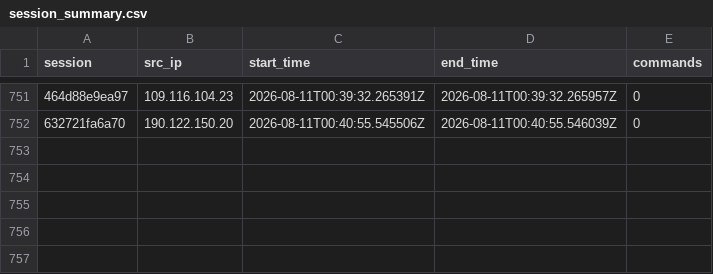
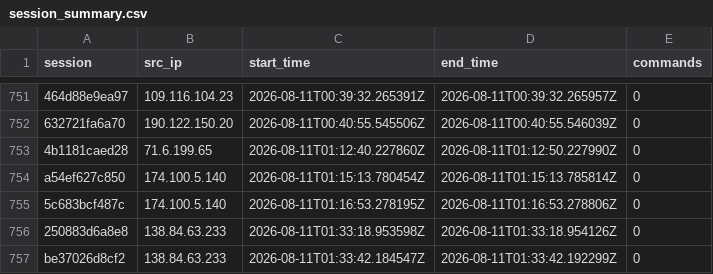
Before and after one commit to Prabhath-de/AWS_Honeypot, a CSV file: data/processed/session_summary.csv, drawn as a sheet; only a part is shown, gaps mark what is left out; the diff names each change by its address in the sheet, - before the commit and + after, or states it on an @@ line.

```diff
--- a/data/processed/session_summary.csv
+++ b/data/processed/session_summary.csv
+row 753: 4b1181caed28 | 71.6.199.65 | 2026-08-11T01:12:40.227860Z | 2026-08-11T01:12:50.227990Z | 0
+row 754: a54ef627c850 | 174.100.5.140 | 2026-08-11T01:15:13.780454Z | 2026-08-11T01:15:13.785814Z | 0
+row 755: 5c683bcf487c | 174.100.5.140 | 2026-08-11T01:16:53.278195Z | 2026-08-11T01:16:53.278806Z | 0
+row 756: 250883d6a8e8 | 138.84.63.233 | 2026-08-11T01:33:18.953598Z | 2026-08-11T01:33:18.954126Z | 0
+row 757: be37026d8cf2 | 138.84.63.233 | 2026-08-11T01:33:42.184547Z | 2026-08-11T01:33:42.192299Z | 0
```
Also changed, not shown: data/processed/client_fingerprint.csv, data/processed/geoip_asn.csv, 3 other files.
